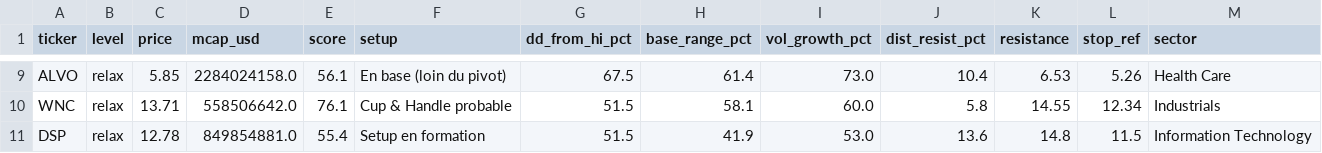
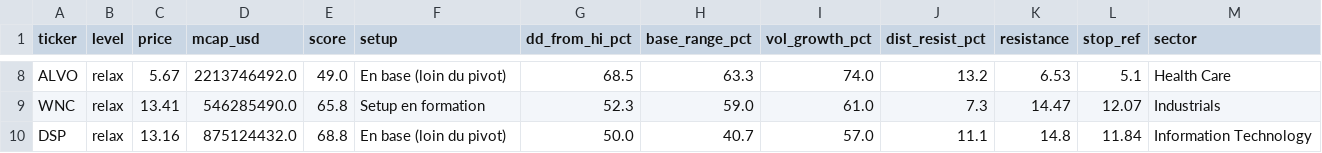
Before and after one commit to ArnaudVarela/TradingScan, a CSV file: fallen_angel.csv, drawn as a sheet; only a part is shown, gaps mark what is left out; addresses are those after the commit; the diff covers the shown part only; the diff names each change by its address in the sheet, - before the commit and + after, or states it on an @@ line.

```diff
--- a/fallen_angel.csv
+++ b/fallen_angel.csv
-C8 (price): 5.85
+C8 (price): 5.67
-D8 (mcap_usd): 2284024158.0
+D8 (mcap_usd): 2213746492.0
-E8 (score): 56.1
+E8 (score): 49.0
-G8 (dd_from_hi_pct): 67.5
+G8 (dd_from_hi_pct): 68.5
-H8 (base_range_pct): 61.4
+H8 (base_range_pct): 63.3
-I8 (vol_growth_pct): 73.0
+I8 (vol_growth_pct): 74.0
-J8 (dist_resist_pct): 10.4
+J8 (dist_resist_pct): 13.2
-L8 (stop_ref): 5.26
+L8 (stop_ref): 5.1
-C9 (price): 13.71
+C9 (price): 13.41
-D9 (mcap_usd): 558506642.0
+D9 (mcap_usd): 546285490.0
-E9 (score): 76.1
+E9 (score): 65.8
-F9 (setup): Cup & Handle probable
+F9 (setup): Setup en formation
-G9 (dd_from_hi_pct): 51.5
+G9 (dd_from_hi_pct): 52.3
-H9 (base_range_pct): 58.1
+H9 (base_range_pct): 59.0
-I9 (vol_growth_pct): 60.0
+I9 (vol_growth_pct): 61.0
-J9 (dist_resist_pct): 5.8
+J9 (dist_resist_pct): 7.3
-K9 (resistance): 14.55
+K9 (resistance): 14.47
-L9 (stop_ref): 12.34
+L9 (stop_ref): 12.07
-C10 (price): 12.78
+C10 (price): 13.16
-D10 (mcap_usd): 849854881.0
+D10 (mcap_usd): 875124432.0
-E10 (score): 55.4
+E10 (score): 68.8
-F10 (setup): Setup en formation
+F10 (setup): En base (loin du pivot)
-G10 (dd_from_hi_pct): 51.5
+G10 (dd_from_hi_pct): 50.0
-H10 (base_range_pct): 41.9
+H10 (base_range_pct): 40.7
-I10 (vol_growth_pct): 53.0
+I10 (vol_growth_pct): 57.0
-J10 (dist_resist_pct): 13.6
+J10 (dist_resist_pct): 11.1
-L10 (stop_ref): 11.5
+L10 (stop_ref): 11.84
```
Also changed, not shown: 3 added rows, 4 removed rows and 62 edited cells elsewhere in this file, dashboard/public/sector_heat_gics.csv, market_universe.csv, 4 other files.
